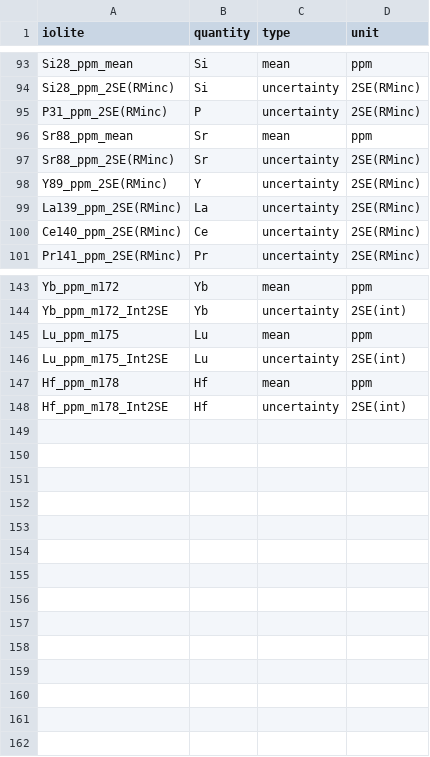
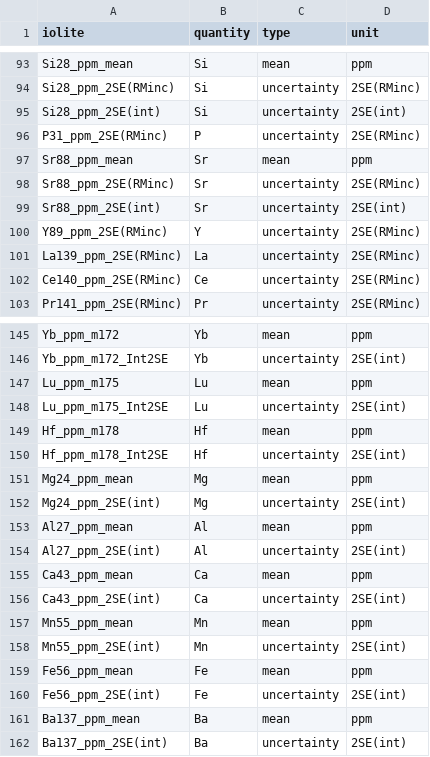
Before and after one commit to sarttiso/iolite_tools, a CSV file: src/iolite_tools/iolite2geochemdb_dict.csv, drawn as a sheet; only a part is shown, gaps mark what is left out.

Commit message:
add measurements

```diff
--- a/src/iolite_tools/iolite2geochemdb_dict.csv
+++ b/src/iolite_tools/iolite2geochemdb_dict.csv
@@ -94,2 +94,3 @@ Si28_ppm_mean,Si,mean,ppm
 Si28_ppm_2SE(RMinc),Si,uncertainty,2SE(RMinc)
+Si28_ppm_2SE(int),Si,uncertainty,2SE(int)
 P31_ppm_2SE(RMinc),P,uncertainty,2SE(RMinc)
@@ -97,2 +98,3 @@ Sr88_ppm_mean,Sr,mean,ppm
 Sr88_ppm_2SE(RMinc),Sr,uncertainty,2SE(RMinc)
+Sr88_ppm_2SE(int),Sr,uncertainty,2SE(int)
 Y89_ppm_2SE(RMinc),Y,uncertainty,2SE(RMinc)
@@ -148 +150,13 @@ Hf_ppm_m178,Hf,mean,ppm
 Hf_ppm_m178_Int2SE,Hf,uncertainty,2SE(int)
+Mg24_ppm_mean,Mg,mean,ppm
+Mg24_ppm_2SE(int),Mg,uncertainty,2SE(int)
+Al27_ppm_mean,Al,mean,ppm
+Al27_ppm_2SE(int),Al,uncertainty,2SE(int)
+Ca43_ppm_mean,Ca,mean,ppm
+Ca43_ppm_2SE(int),Ca,uncertainty,2SE(int)
+Mn55_ppm_mean,Mn,mean,ppm
+Mn55_ppm_2SE(int),Mn,uncertainty,2SE(int)
+Fe56_ppm_mean,Fe,mean,ppm
+Fe56_ppm_2SE(int),Fe,uncertainty,2SE(int)
+Ba137_ppm_mean,Ba,mean,ppm
+Ba137_ppm_2SE(int),Ba,uncertainty,2SE(int)
```
